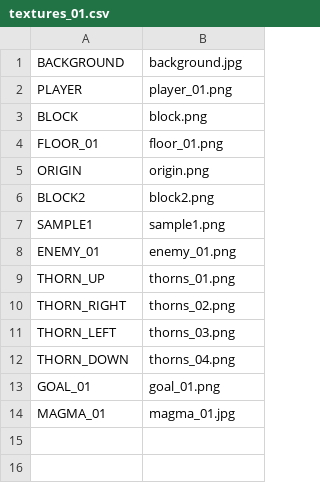
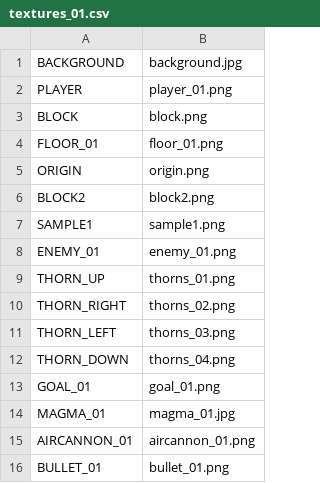
Before and after one commit to ekuinox/Mugicha, a CSV file: Mugicha/resources/stages/textures_01.csv, drawn as a sheet; the diff names each change by its address in the sheet, - before the commit and + after, or states it on an @@ line.

```diff
--- a/Mugicha/resources/stages/textures_01.csv
+++ b/Mugicha/resources/stages/textures_01.csv
+row 15: AIRCANNON_01 | aircannon_01.png
+row 16: BULLET_01 | bullet_01.png
```
Also changed, not shown: Mugicha/resources/stages/stage_01.csv, 5 other files.
